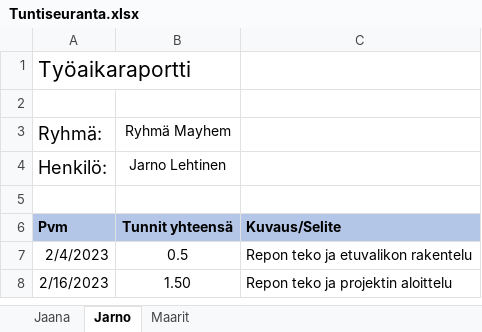
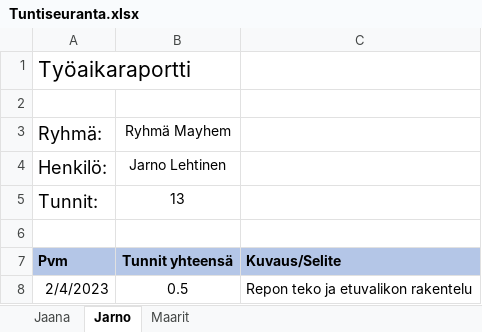
Before and after one commit to lepi313/Ohjelmistokehitysprojekti, an Excel workbook: Työajanseuranta/Tuntiseuranta.xlsx, sheet Jarno, drawn as a sheet; only a part is shown; the shorter side is filled out with more unchanged rows; values as stored, in another font and other column widths than the file's, no borders; the diff names each change by its address in the sheet, - before the commit and + after, or states it on an @@ line.

```diff
--- a/Työajanseuranta/Tuntiseuranta.xlsx (sheet Jarno)
+++ b/Työajanseuranta/Tuntiseuranta.xlsx (sheet Jarno)
+row 5: Tunnit: | 13
```
Also changed, not shown: sheet Jaana, Dokumentit/Projektin luokkien ja koodien suunnittelu.xlsx.
